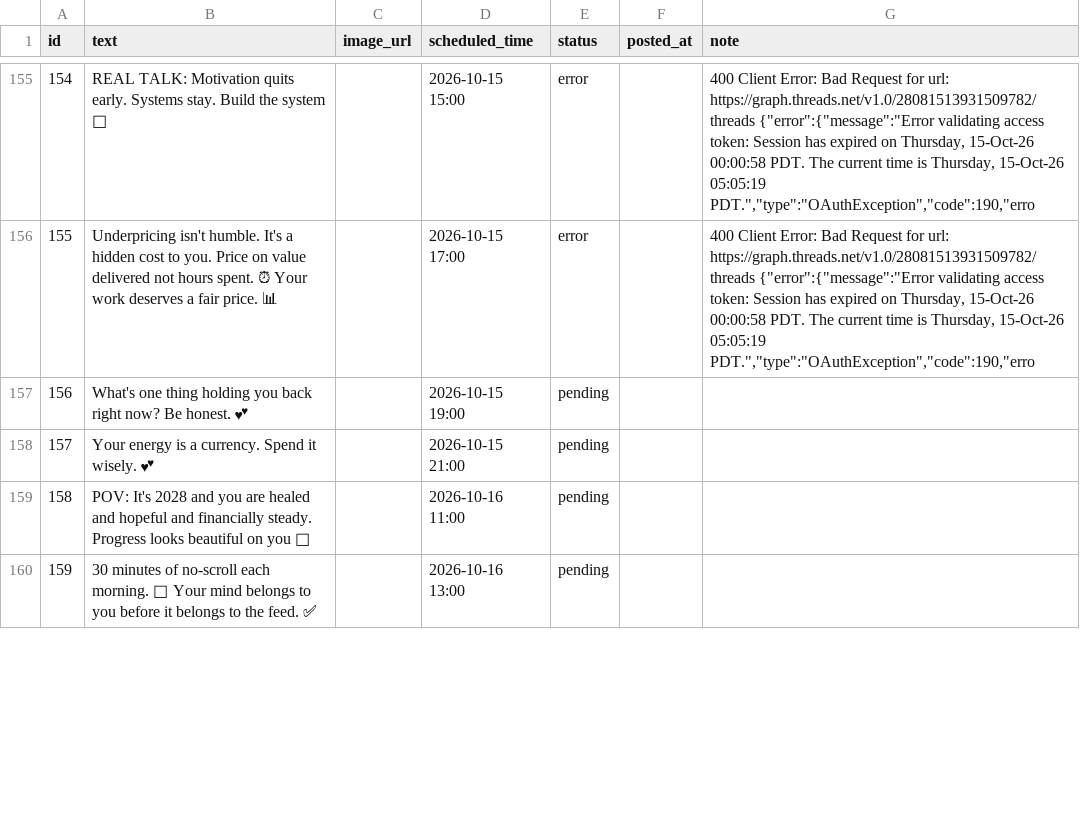
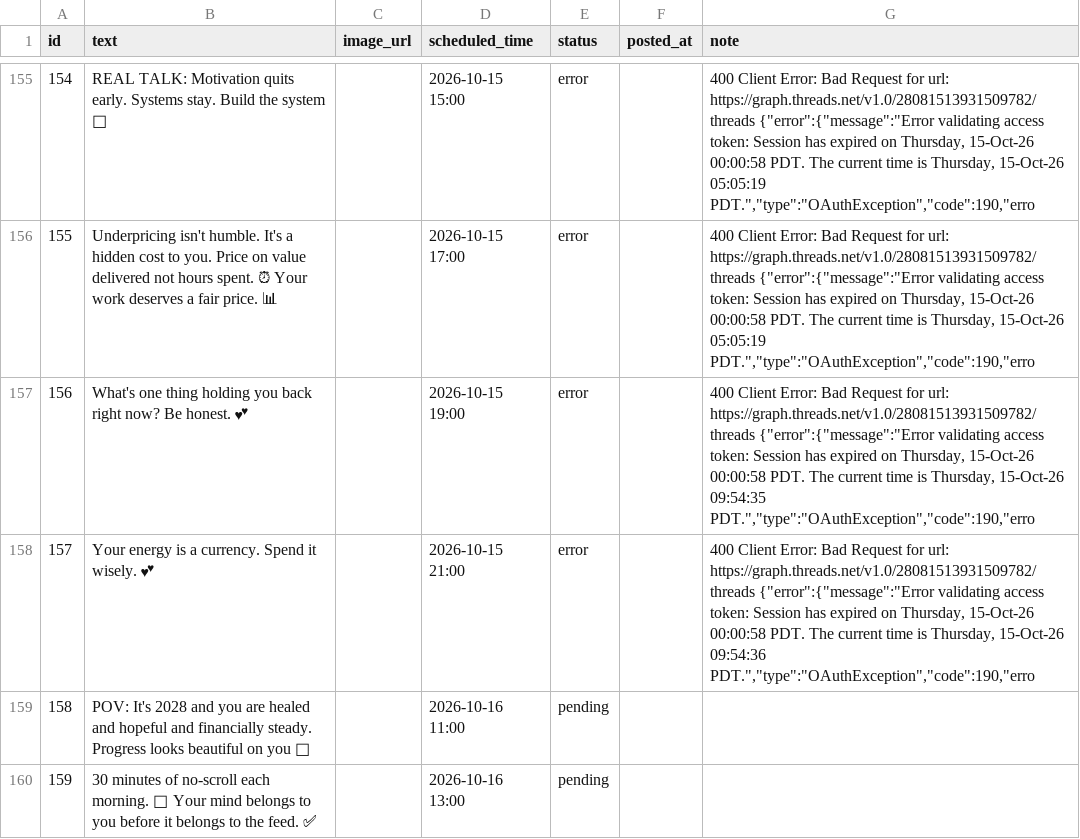
Before and after one commit to GAURI-GUPTA-python/Threads, a CSV file: posts.csv, drawn as a sheet; only a part is shown, gaps mark what is left out.

```diff
--- a/posts.csv
+++ b/posts.csv
@@ -156,4 +156,4 @@ id,text,image_url,scheduled_time,status,posted_at,note
 155,Underpricing isn't humble. It's a hidden cost to you. Price on value delivered not hours spent. ⏰ Your work deserves a fair price. 📊,,2026-10-15 17:00,error,,"400 Client Error: Bad Request for url: https://graph.threads.net/v1.0/28081513931509782/threads {""error"":{""message"":""Error validating access token: Session has expired on Thursday, 15-Oct-26 00:00:58 PDT. The current time is Thursday, 15-Oct-26 05:05:19 PDT."",""type"":""OAuthException"",""code"":190,""erro"
-156,What's one thing holding you back right now? Be honest. 💕,,2026-10-15 19:00,pending,,
-157,Your energy is a currency. Spend it wisely. 💕,,2026-10-15 21:00,pending,,
+156,What's one thing holding you back right now? Be honest. 💕,,2026-10-15 19:00,error,,"400 Client Error: Bad Request for url: https://graph.threads.net/v1.0/28081513931509782/threads {""error"":{""message"":""Error validating access token: Session has expired on Thursday, 15-Oct-26 00:00:58 PDT. The current time is Thursday, 15-Oct-26 09:54:35 PDT."",""type"":""OAuthException"",""code"":190,""erro"
+157,Your energy is a currency. Spend it wisely. 💕,,2026-10-15 21:00,error,,"400 Client Error: Bad Request for url: https://graph.threads.net/v1.0/28081513931509782/threads {""error"":{""message"":""Error validating access token: Session has expired on Thursday, 15-Oct-26 00:00:58 PDT. The current time is Thursday, 15-Oct-26 09:54:36 PDT."",""type"":""OAuthException"",""code"":190,""erro"
 158,POV: It's 2028 and you are healed and hopeful and financially steady. Progress looks beautiful on you 🌸,,2026-10-16 11:00,pending,,
```
Also changed, not shown: 1 other file.
